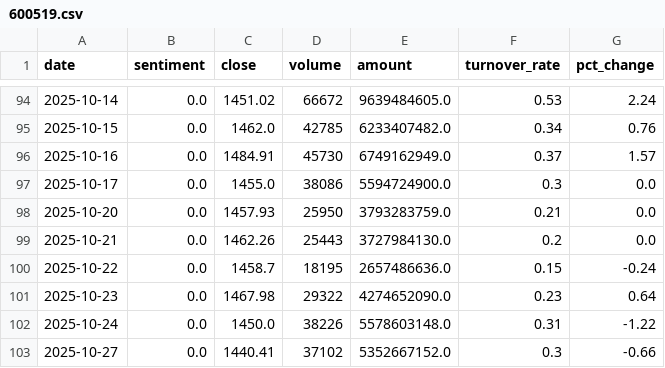
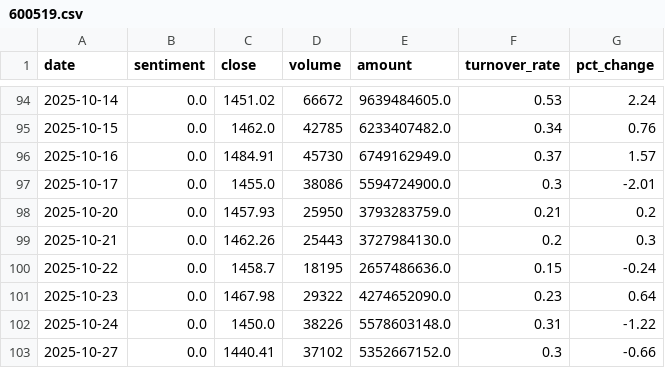
Before and after one commit to ChenyuHeee/SentiX, a CSV file: data/exports/600519.csv, drawn as a sheet; only a part is shown, gaps mark what is left out.

```diff
--- a/data/exports/600519.csv
+++ b/data/exports/600519.csv
@@ -96,5 +96,5 @@ date,sentiment,close,volume,amount,turnover_rate,pct_change
 2025-10-16,0.0,1484.91,45730,6749162949.0,0.37,1.57
-2025-10-17,0.0,1455.0,38086,5594724900.0,0.3,0.0
-2025-10-20,0.0,1457.93,25950,3793283759.0,0.21,0.0
-2025-10-21,0.0,1462.26,25443,3727984130.0,0.2,0.0
+2025-10-17,0.0,1455.0,38086,5594724900.0,0.3,-2.01
+2025-10-20,0.0,1457.93,25950,3793283759.0,0.21,0.2
+2025-10-21,0.0,1462.26,25443,3727984130.0,0.2,0.3
 2025-10-22,0.0,1458.7,18195,2657486636.0,0.15,-0.24
```
Also changed, not shown: 14 other files.
